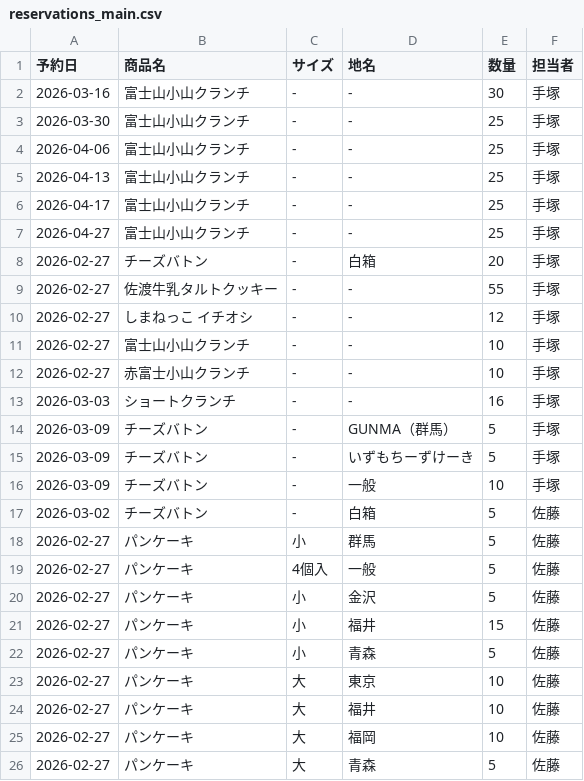
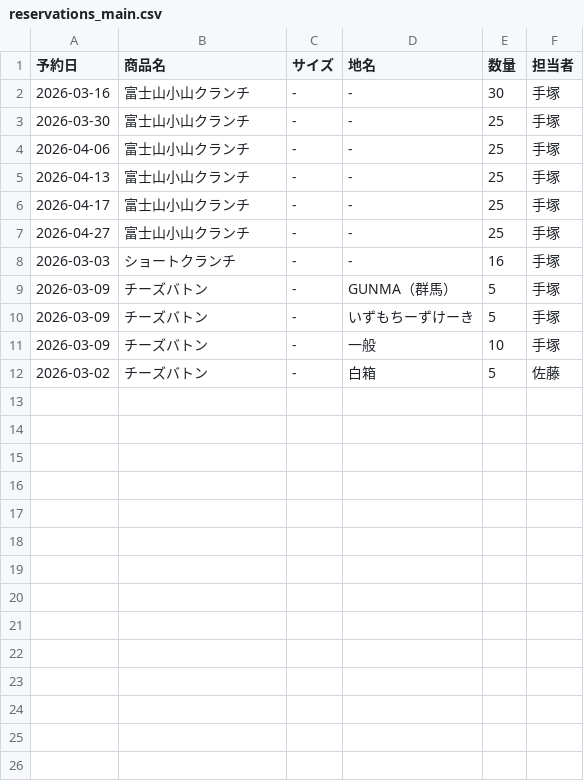
Before and after one commit to iplan381/zaiko-kanri, a CSV file: reservations_main.csv, drawn as a sheet.

Commit message:
Clean up Reservation

```diff
--- a/reservations_main.csv
+++ b/reservations_main.csv
@@ -7,7 +7,2 @@
 2026-04-27,富士山小山クランチ, - ,-,25,手塚
-2026-02-27,チーズバトン, - ,白箱,20,手塚
-2026-02-27,佐渡牛乳タルトクッキー, - ,-,55,手塚
-2026-02-27,しまねっこ イチオシ, - ,-,12,手塚
-2026-02-27,富士山小山クランチ, - ,-,10,手塚
-2026-02-27,赤富士小山クランチ, - ,-,10,手塚
 2026-03-03,ショートクランチ, - ,-,16,手塚
@@ -17,10 +12 @@
 2026-03-02,チーズバトン, - ,白箱,5,佐藤
-2026-02-27,パンケーキ,小,群馬,5,佐藤
-2026-02-27,パンケーキ,4個入,一般,5,佐藤
-2026-02-27,パンケーキ,小,金沢,5,佐藤
-2026-02-27,パンケーキ,小,福井,15,佐藤
-2026-02-27,パンケーキ,小,青森,5,佐藤
-2026-02-27,パンケーキ,大,東京,10,佐藤
-2026-02-27,パンケーキ,大,福井,10,佐藤
-2026-02-27,パンケーキ,大,福岡,10,佐藤
-2026-02-27,パンケーキ,大,青森,5,佐藤
```
